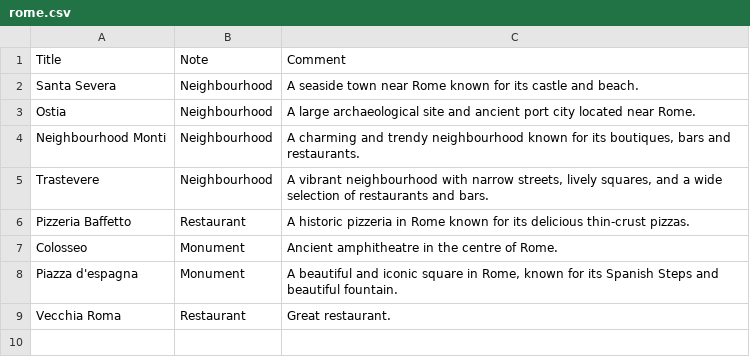
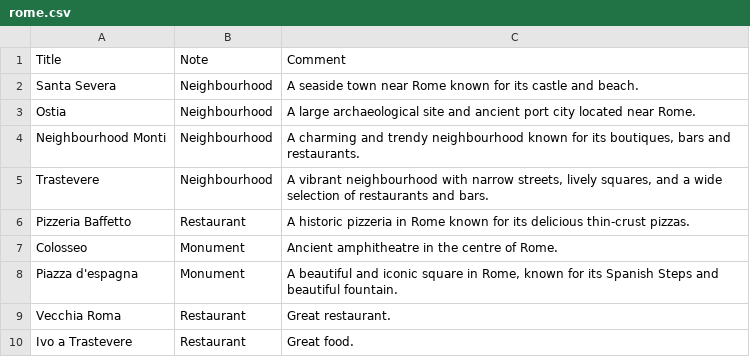
Before and after one commit to Fratorhe/map_cities, a CSV file: places/csv/rome.csv, drawn as a sheet.

Commit message:
updated rome

```diff
--- a/places/csv/rome.csv
+++ b/places/csv/rome.csv
@@ -9 +9,2 @@ Piazza d'espagna,Monument,"A beautiful and iconic square in Rome, known for its
 Vecchia Roma,Restaurant,Great restaurant.
+Ivo a Trastevere, Restaurant, Great food.
```
